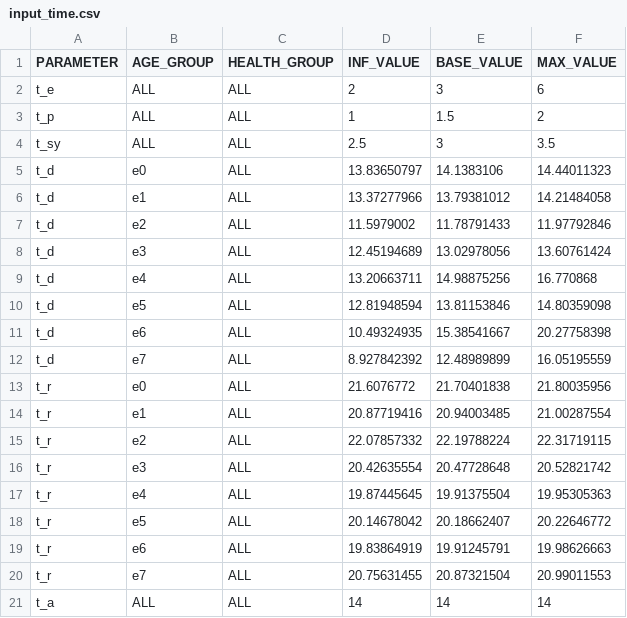
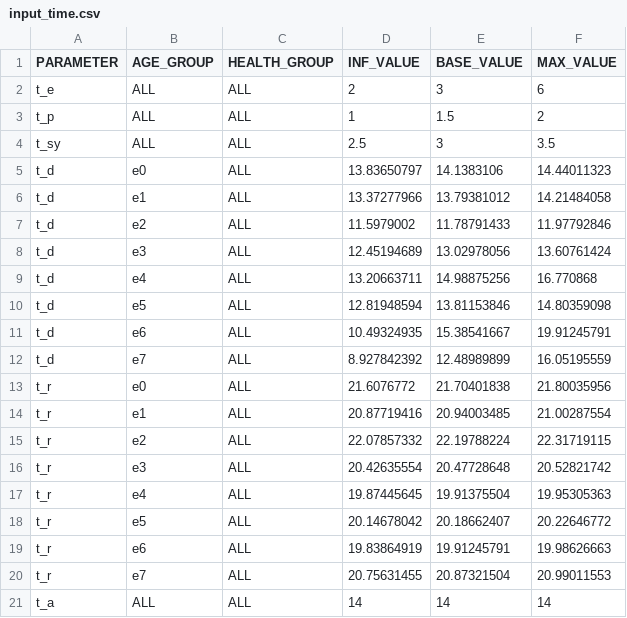
Before and after one commit to alianzacaoba/CovidEconomicEvaluation, a CSV file: input/input_time.csv, drawn as a sheet.

```diff
--- a/input/input_time.csv
+++ b/input/input_time.csv
@@ -10,3 +10,3 @@ t_d;e4;ALL;13.20663711;14.98875256;16.770868
 t_d;e5;ALL;12.81948594;13.81153846;14.80359098
-t_d;e6;ALL;10.49324935;15.38541667;20.27758398
+t_d;e6;ALL;10.49324935;15.38541667;19.91245791
 t_d;e7;ALL;8.927842392;12.48989899;16.05195559
```
Also changed, not shown: 4 other files.
